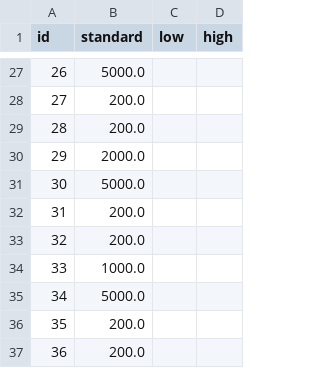
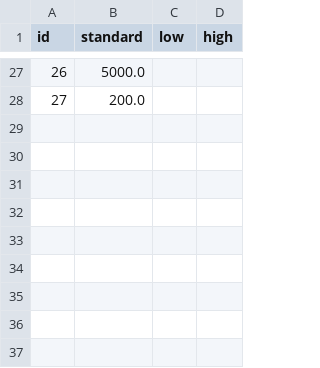
Before and after one commit to nathanielBellamy/monthly_budget, a CSV file: data/reports/amounts.csv, drawn as a sheet; only a part is shown, gaps mark what is left out.

```diff
--- a/data/reports/amounts.csv
+++ b/data/reports/amounts.csv
@@ -28,10 +28 @@ id,standard,low,high
 27,200.0,,
-28,200.0,,
-29,2000.0,,
-30,5000.0,,
-31,200.0,,
-32,200.0,,
-33,1000.0,,
-34,5000.0,,
-35,200.0,,
-36,200.0,,
```
Also changed, not shown: data/reports/account_balances.csv, data/reports/payments.csv, 22 other files.
